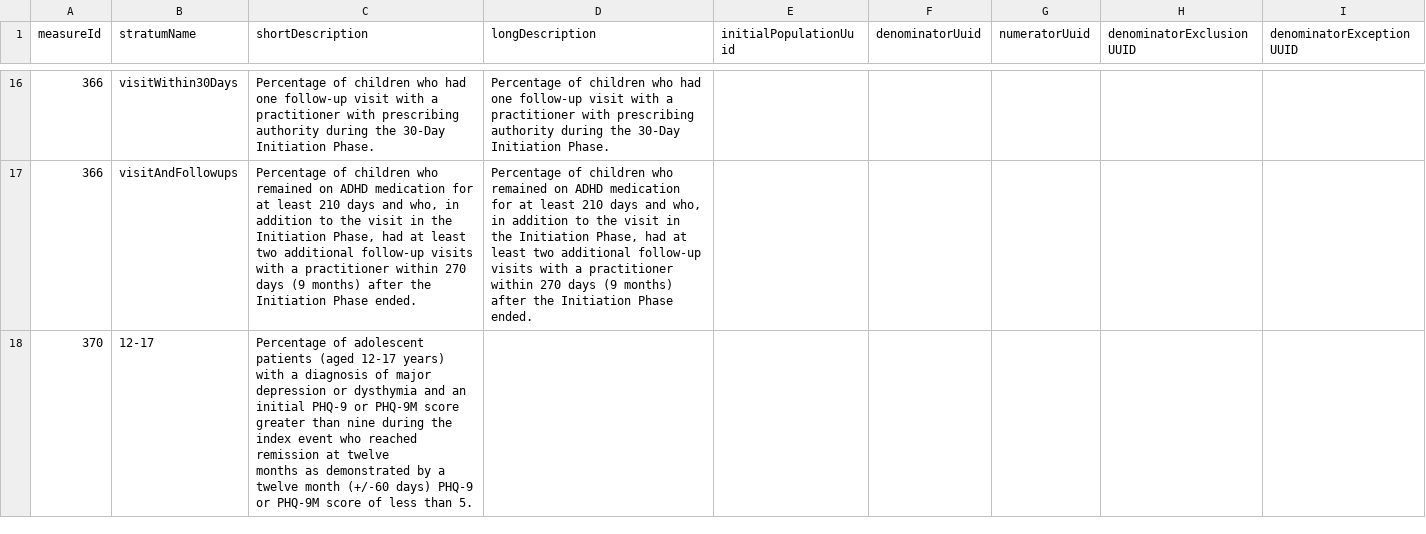
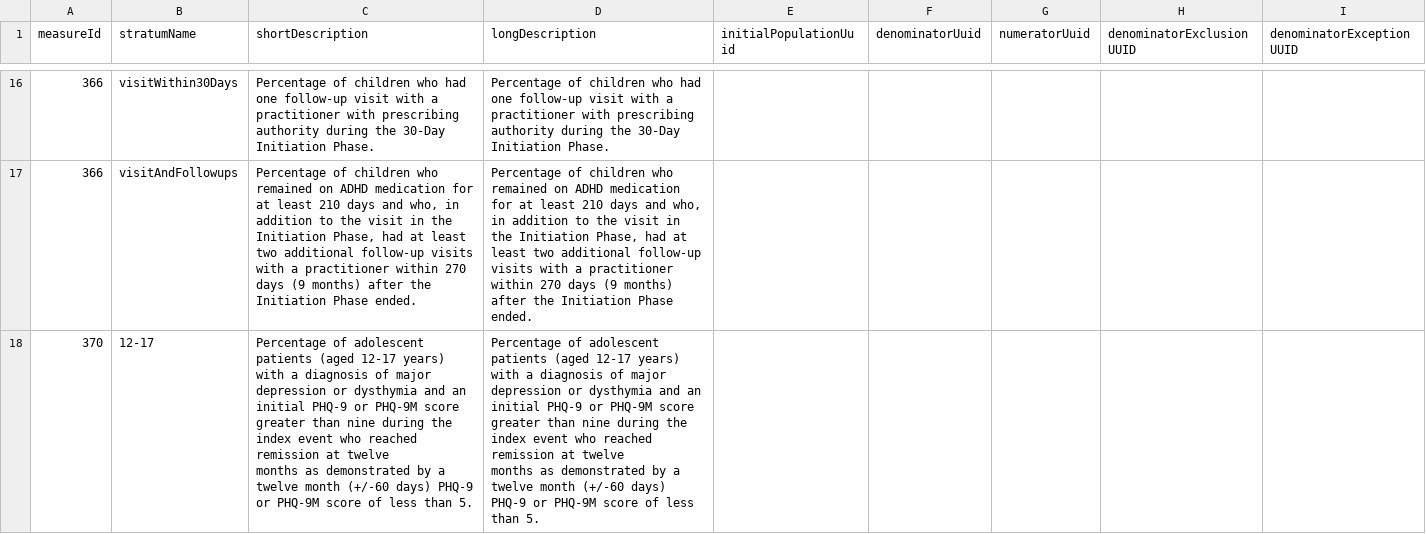
Before and after one commit to CMSgov/qpp-measures-data, a CSV file: util/measures/2020/quality-strata.csv, drawn as a sheet; only a part is shown, gaps mark what is left out; the diff covers the shown part only.

Commit message:
QPPA-4707 Load Strata descriptions from strata csv

```diff
--- a/util/measures/2020/quality-strata.csv
+++ b/util/measures/2020/quality-strata.csv
@@ -17,4 +17,6 @@ measureId,stratumName,shortDescription,longDescription,initialPopulationUuid,den
 366,visitAndFollowups,"Percentage of children who remained on ADHD medication for at least 210 days and who, in addition to the visit in the Initiation Phase, had at least two additional follow-up visits with a practitioner within 270 days (9 months) after the Initiation Phase ended.","Percentage of children who remained on ADHD medication for at least 210 days and who, in addition to the visit in the Initiation Phase, had at least two additional follow-up visits with a practitioner within 270 days (9 months) after the Initiation Phase ended.",,,,,
-370,12-17,"Percentage of adolescent patients (aged 12-17 years) with a diagnosis of major depression or dysthymia and an
-initial PHQ-9 or PHQ-9M score greater than nine during the index event who reached remission at twelve
-months as demonstrated by a twelve month (+/-60 days) PHQ-9 or PHQ-9M score of less than 5.",,,,,,
+370,12-17,"Percentage of adolescent patients (aged 12-17 years) with a diagnosis of major depression or dysthymia and an
+initial PHQ-9 or PHQ-9M score greater than nine during the index event who reached remission at twelve
+months as demonstrated by a twelve month (+/-60 days) PHQ-9 or PHQ-9M score of less than 5.","Percentage of adolescent patients (aged 12-17 years) with a diagnosis of major depression or dysthymia and an
+initial PHQ-9 or PHQ-9M score greater than nine during the index event who reached remission at twelve
+months as demonstrated by a twelve month (+/-60 days) PHQ-9 or PHQ-9M score of less than 5.",,,,,
```
Also changed, not shown: 1 edited cell elsewhere in this file, 4 other files.
